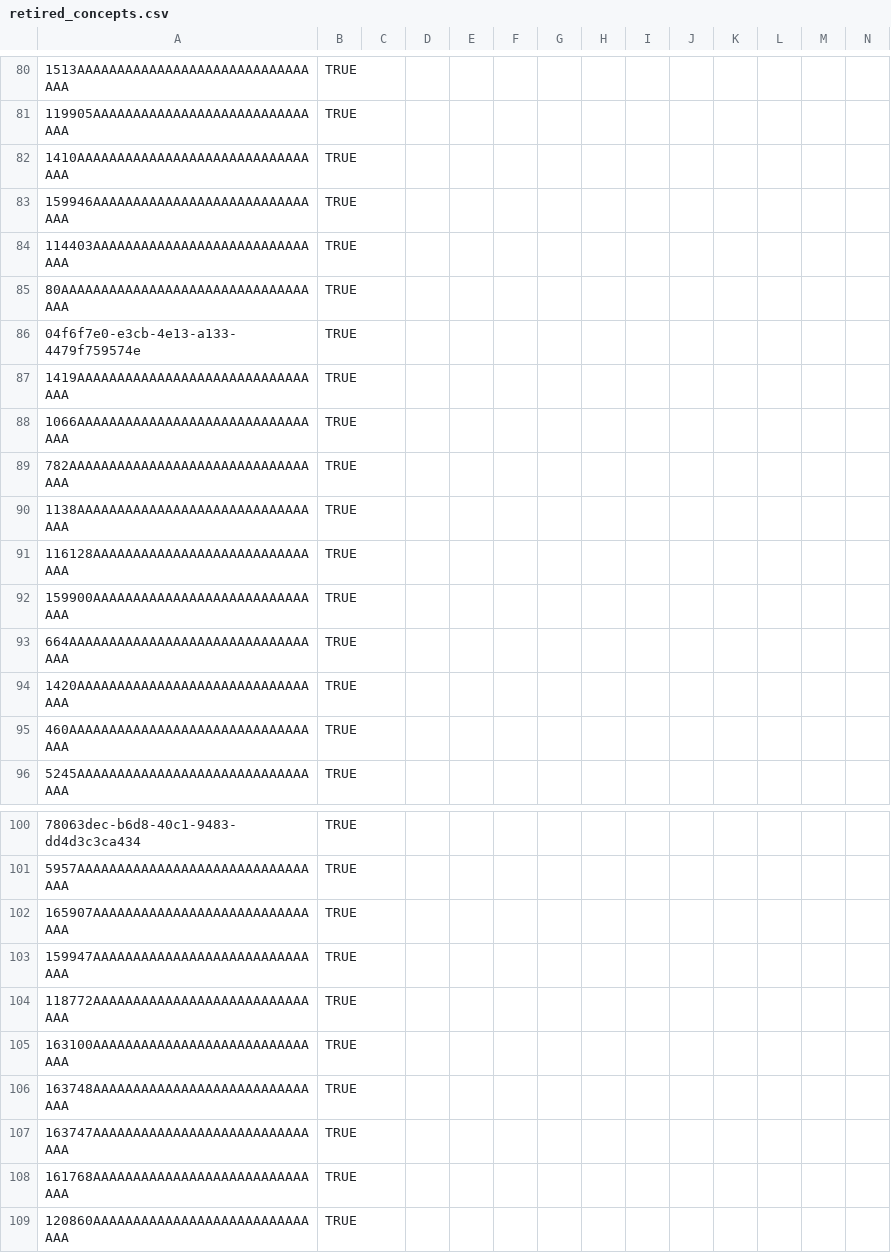
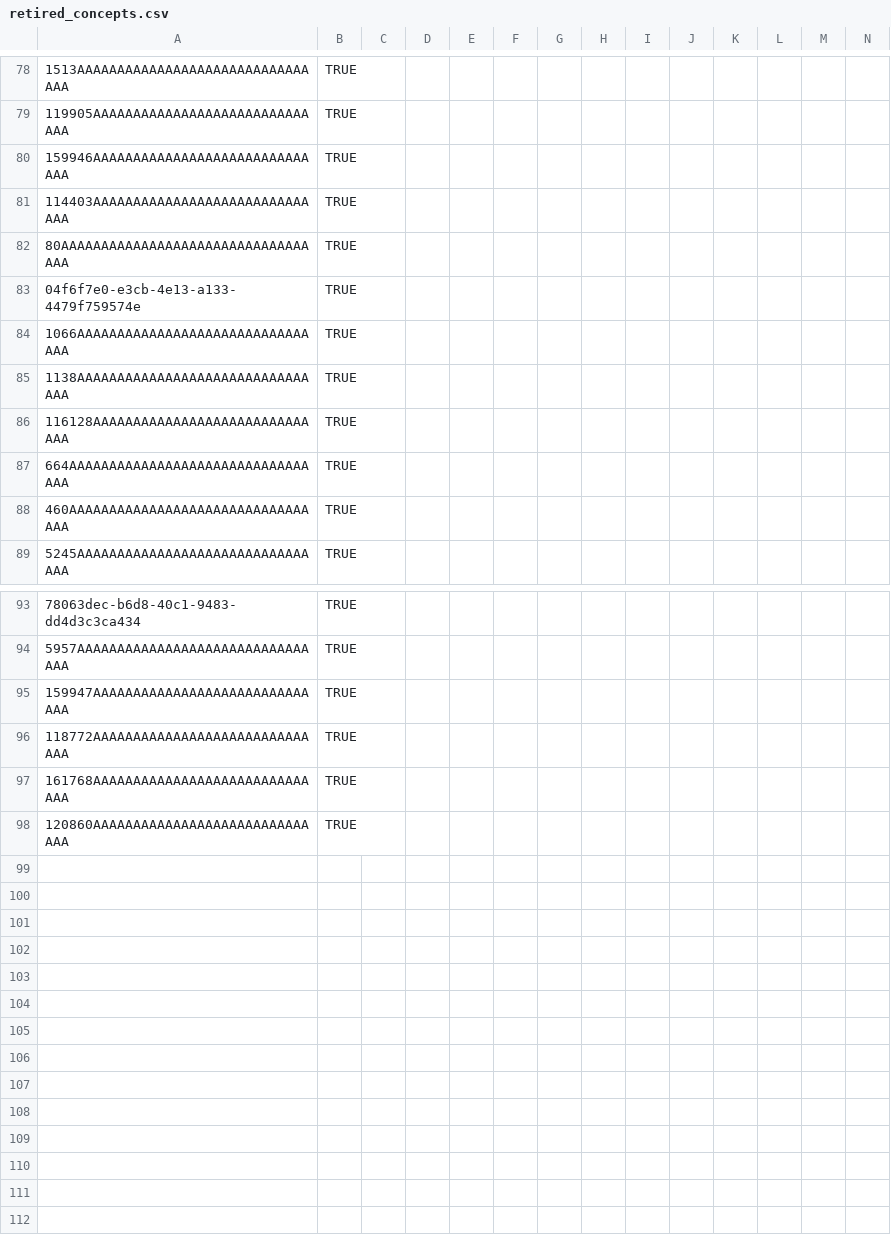
Before and after one commit to mekomsolutions/ozone-haiti, a CSV file: configs/openmrs/initializer_config/concepts/retired_concepts.csv, drawn as a sheet; only a part is shown, gaps mark what is left out; rows hold the shown columns only; the diff covers the shown part only; the diff names each change by its address in the sheet, - before the commit and + after, or states it on an @@ line.

Commit message:
Remove failing concepts and logo fix

```diff
--- a/configs/openmrs/initializer_config/concepts/retired_concepts.csv
+++ b/configs/openmrs/initializer_config/concepts/retired_concepts.csv
-row 82: 1410AAAAAAAAAAAAAAAAAAAAAAAAAAAAAAAA | TRUE
-row 87: 1419AAAAAAAAAAAAAAAAAAAAAAAAAAAAAAAA | TRUE
-row 89: 782AAAAAAAAAAAAAAAAAAAAAAAAAAAAAAAAA | TRUE
-row 92: 159900AAAAAAAAAAAAAAAAAAAAAAAAAAAAAA | TRUE
-row 94: 1420AAAAAAAAAAAAAAAAAAAAAAAAAAAAAAAA | TRUE
-row 102: 165907AAAAAAAAAAAAAAAAAAAAAAAAAAAAAA | TRUE
-row 105: 163100AAAAAAAAAAAAAAAAAAAAAAAAAAAAAA | TRUE
-row 106: 163748AAAAAAAAAAAAAAAAAAAAAAAAAAAAAA | TRUE
-row 107: 163747AAAAAAAAAAAAAAAAAAAAAAAAAAAAAA | TRUE
```
Also changed, not shown: 2 removed rows elsewhere in this file, configs/openmrs/initializer_config/concepts/disposition.csv, configs/openmrs/initializer_config/concepts/voidBahmniDispositionConfigs.csv, 2 other files.
